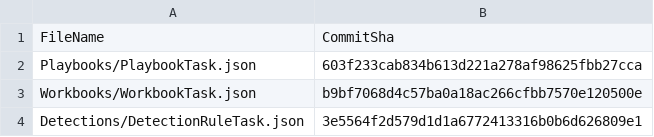
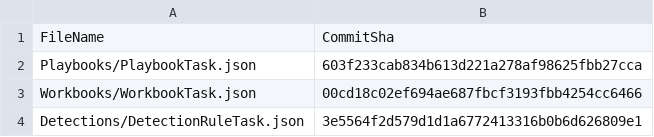
Before and after one commit to Amen25Galaxy/Sentinel-Automation, a CSV file: .sentinel/tracking_table_0a58cbfc-242c-48da-8df9-db62fd70a767.csv, drawn as a sheet.

Commit message:
Modified tracking table

```diff
--- a/.sentinel/tracking_table_0a58cbfc-242c-48da-8df9-db62fd70a767.csv
+++ b/.sentinel/tracking_table_0a58cbfc-242c-48da-8df9-db62fd70a767.csv
@@ -2,3 +2,3 @@ FileName, CommitSha
 Playbooks/PlaybookTask.json,603f233cab834b613d221a278af98625fbb27cca
-Workbooks/WorkbookTask.json,b9bf7068d4c57ba0a18ac266cfbb7570e120500e
+Workbooks/WorkbookTask.json,00cd18c02ef694ae687fbcf3193fbb4254cc6466
 Detections/DetectionRuleTask.json,3e5564f2d579d1d1a6772413316b0b6d626809e1
```
